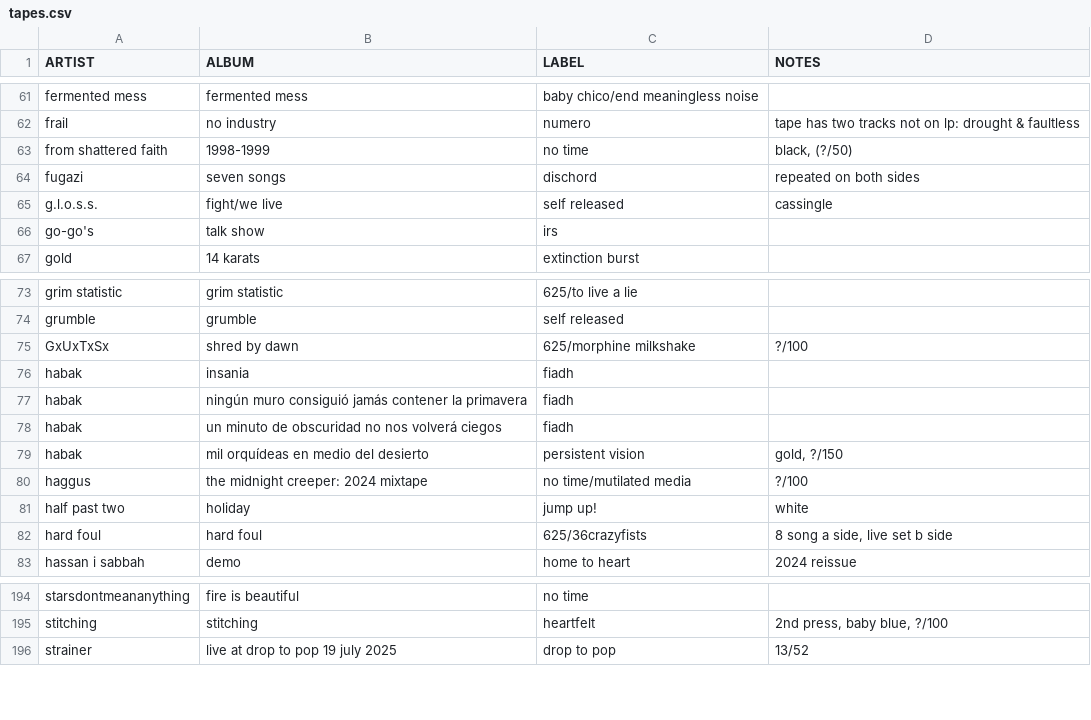
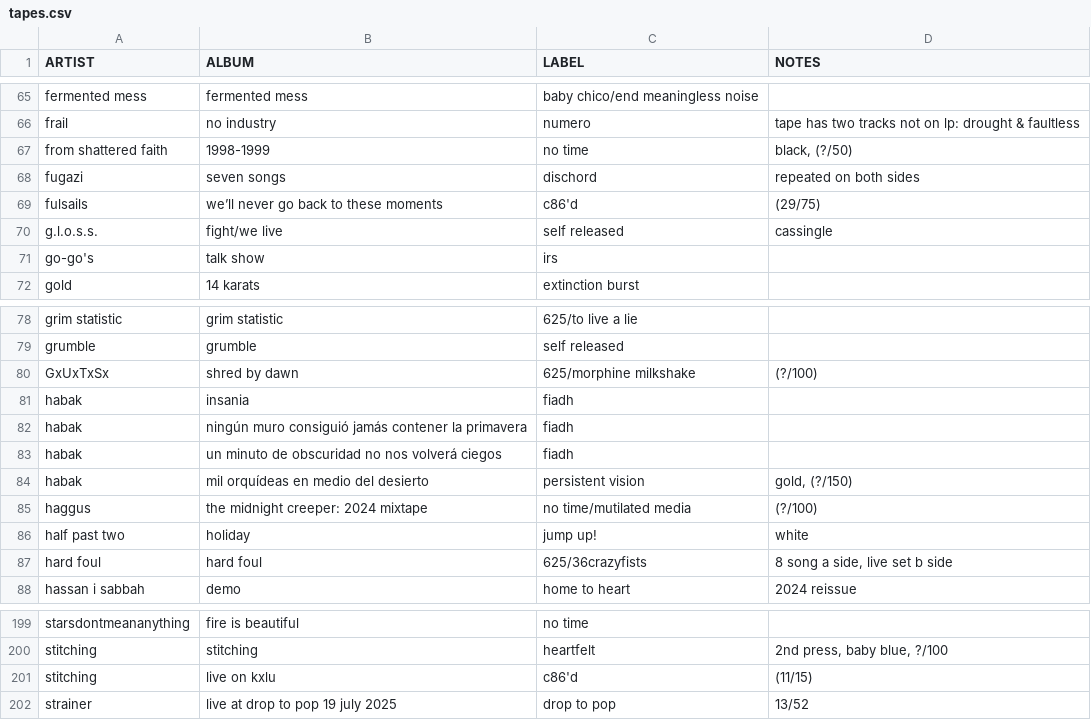
Before and after one commit to okjjj/tradelist, a CSV file: tapes.csv, drawn as a sheet; only a part is shown, gaps mark what is left out; the diff covers the shown part only.

```diff
--- a/tapes.csv
+++ b/tapes.csv
@@ -64,2 +68,3 @@ from shattered faith,1998-1999,no time,"black, (?/50)"
 fugazi,seven songs,dischord,"repeated on both sides"
+fulsails,we’ll never go back to these moments,c86'd,(29/75)
 "g.l.o.s.s.","fight/we live",self released,cassingle
@@ -74,3 +79,3 @@ grim statistic,grim statistic,"625/to live a lie",""
 grumble,grumble,self released,""
-GxUxTxSx,shred by dawn,"625/morphine milkshake","?/100"
+GxUxTxSx,shred by dawn,"625/morphine milkshake","(?/100)"
 habak,insania,fiadh,""
@@ -78,4 +83,4 @@ habak,ningún muro consiguió jamás contener la primavera,fiadh,""
 habak,un minuto de obscuridad no nos volverá ciegos,fiadh,""
-habak,mil orquídeas en medio del desierto,persistent vision,"gold, ?/150"
-haggus,"the midnight creeper: 2024 mixtape",no time/mutilated media,"?/100"
+habak,mil orquídeas en medio del desierto,persistent vision,"gold, (?/150)"
+haggus,"the midnight creeper: 2024 mixtape",no time/mutilated media,"(?/100)"
 half past two,holiday,"jump up!",white
@@ -195,2 +200,3 @@ starsdontmeananything,fire is beautiful,no time,""
 stitching,stitching,heartfelt,"2nd press, baby blue, ?/100"
+stitching,live on kxlu,c86'd,(11/15)
 strainer,live at drop to pop 19 july 2025,drop to pop,"13/52"
```
Also changed, not shown: 4 added rows and 5 edited cells elsewhere in this file, 12.csv, 7.csv, 1 other file.
